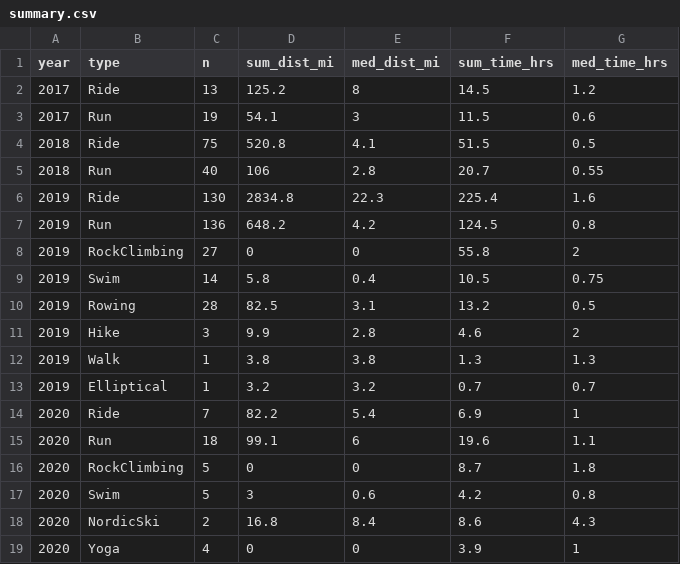
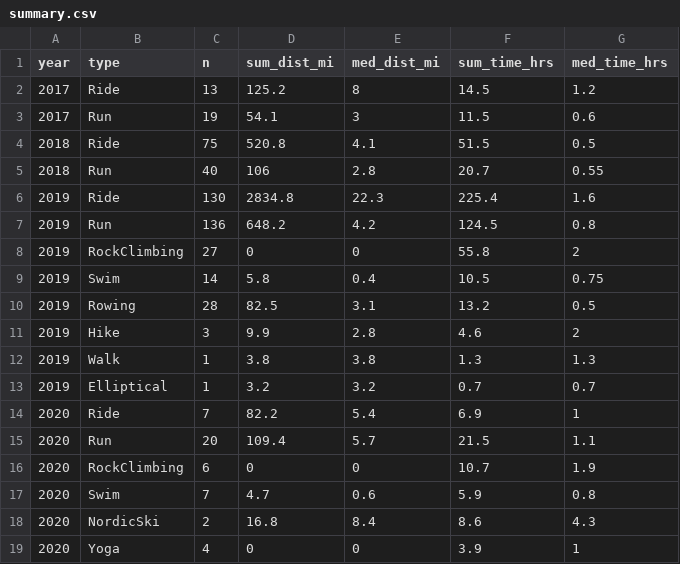
Before and after one commit to kelly-sovacool/strava, a CSV file: data/processed/summary.csv, drawn as a sheet.

```diff
--- a/data/processed/summary.csv
+++ b/data/processed/summary.csv
@@ -14,5 +14,5 @@ year,type,n,sum_dist_mi,med_dist_mi,sum_time_hrs,med_time_hrs
 2020,Ride,7,82.2,5.4,6.9,1
-2020,Run,18,99.1,6,19.6,1.1
-2020,RockClimbing,5,0,0,8.7,1.8
-2020,Swim,5,3,0.6,4.2,0.8
+2020,Run,20,109.4,5.7,21.5,1.1
+2020,RockClimbing,6,0,0,10.7,1.9
+2020,Swim,7,4.7,0.6,5.9,0.8
 2020,NordicSki,2,16.8,8.4,8.6,4.3
```
Also changed, not shown: data/processed/activities.csv, data/raw/activities.csv, 25 other files.
